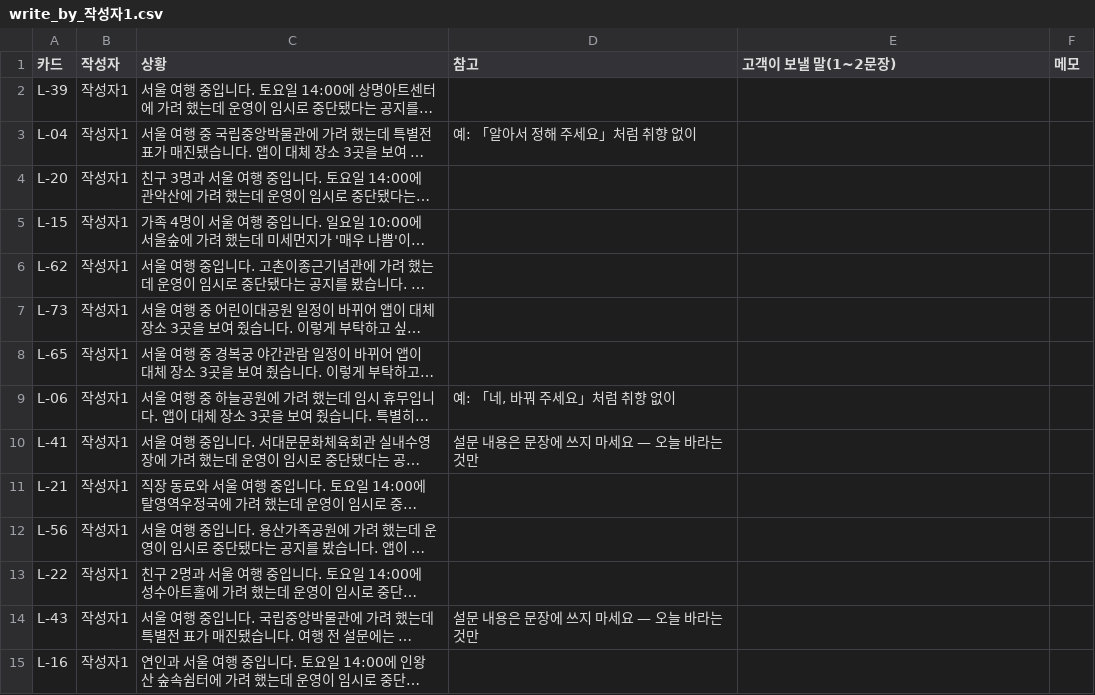
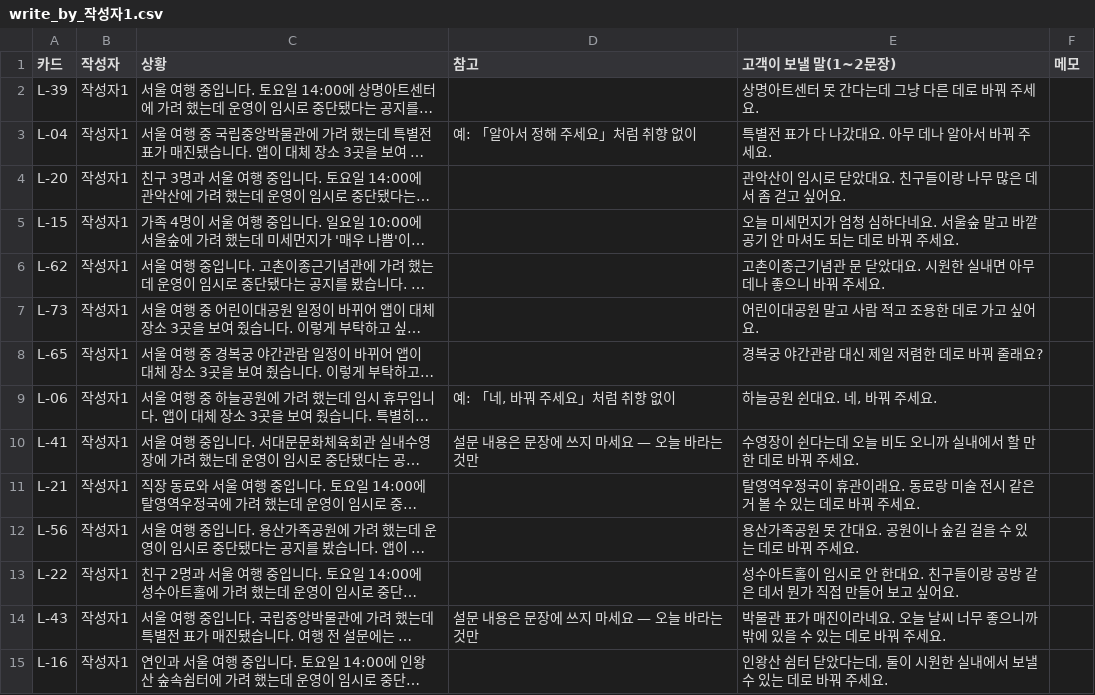
Before and after one commit to SKNETWORKS-FAMILY-AICAMP/SKN32-FINAL-6TEAM, a CSV file: final_project_cs/eval/situation_cards/write_by_작성자1.csv, drawn as a sheet; only a part is shown; long unchanged cells end in …; the diff covers the shown part only; the diff names each change by its address in the sheet, - before the commit and + after, or states it on an @@ line.

```diff
--- a/final_project_cs/eval/situation_cards/write_by_작성자1.csv
+++ b/final_project_cs/eval/situation_cards/write_by_작성자1.csv
-E2 (고객이 보낼 말(1~2문장)): (empty)
+E2 (고객이 보낼 말(1~2문장)): 상명아트센터 못 간다는데 그냥 다른 데로 바꿔 주세요.
-E3 (고객이 보낼 말(1~2문장)): (empty)
+E3 (고객이 보낼 말(1~2문장)): 특별전 표가 다 나갔대요. 아무 데나 알아서 바꿔 주세요.
-E4 (고객이 보낼 말(1~2문장)): (empty)
+E4 (고객이 보낼 말(1~2문장)): 관악산이 임시로 닫았대요. 친구들이랑 나무 많은 데서 좀 걷고 싶어요.
-E5 (고객이 보낼 말(1~2문장)): (empty)
+E5 (고객이 보낼 말(1~2문장)): 오늘 미세먼지가 엄청 심하다네요. 서울숲 말고 바깥 공기 안 마셔도 되는 데로 바꿔 주세요.
-E6 (고객이 보낼 말(1~2문장)): (empty)
+E6 (고객이 보낼 말(1~2문장)): 고촌이종근기념관 문 닫았대요. 시원한 실내면 아무 데나 좋으니 바꿔 주세요.
-E7 (고객이 보낼 말(1~2문장)): (empty)
+E7 (고객이 보낼 말(1~2문장)): 어린이대공원 말고 사람 적고 조용한 데로 가고 싶어요.
-E8 (고객이 보낼 말(1~2문장)): (empty)
+E8 (고객이 보낼 말(1~2문장)): 경복궁 야간관람 대신 제일 저렴한 데로 바꿔 줄래요?
-E9 (고객이 보낼 말(1~2문장)): (empty)
+E9 (고객이 보낼 말(1~2문장)): 하늘공원 쉰대요. 네, 바꿔 주세요.
-E10 (고객이 보낼 말(1~2문장)): (empty)
+E10 (고객이 보낼 말(1~2문장)): 수영장이 쉰다는데 오늘 비도 오니까 실내에서 할 만한 데로 바꿔 주세요.
-E11 (고객이 보낼 말(1~2문장)): (empty)
+E11 (고객이 보낼 말(1~2문장)): 탈영역우정국이 휴관이래요. 동료랑 미술 전시 같은 거 볼 수 있는 데로 바꿔 주세요.
-E12 (고객이 보낼 말(1~2문장)): (empty)
+E12 (고객이 보낼 말(1~2문장)): 용산가족공원 못 간대요. 공원이나 숲길 걸을 수 있는 데로 바꿔 주세요.
-E13 (고객이 보낼 말(1~2문장)): (empty)
+E13 (고객이 보낼 말(1~2문장)): 성수아트홀이 임시로 안 한대요. 친구들이랑 공방 같은 데서 뭔가 직접 만들어 보고 싶어요.
-E14 (고객이 보낼 말(1~2문장)): (empty)
+E14 (고객이 보낼 말(1~2문장)): 박물관 표가 매진이라네요. 오늘 날씨 너무 좋으니까 밖에 있을 수 있는 데로 바꿔 주세요.
-E15 (고객이 보낼 말(1~2문장)): (empty)
+E15 (고객이 보낼 말(1~2문장)): 인왕산 쉼터 닫았다는데, 둘이 시원한 실내에서 보낼 수 있는 데로 바꿔 주세요.
```
Also changed, not shown: 26 edited cells elsewhere in this file, final_project_cs/eval/situation_cards/라벨_작성자1.csv, 23 other files.
